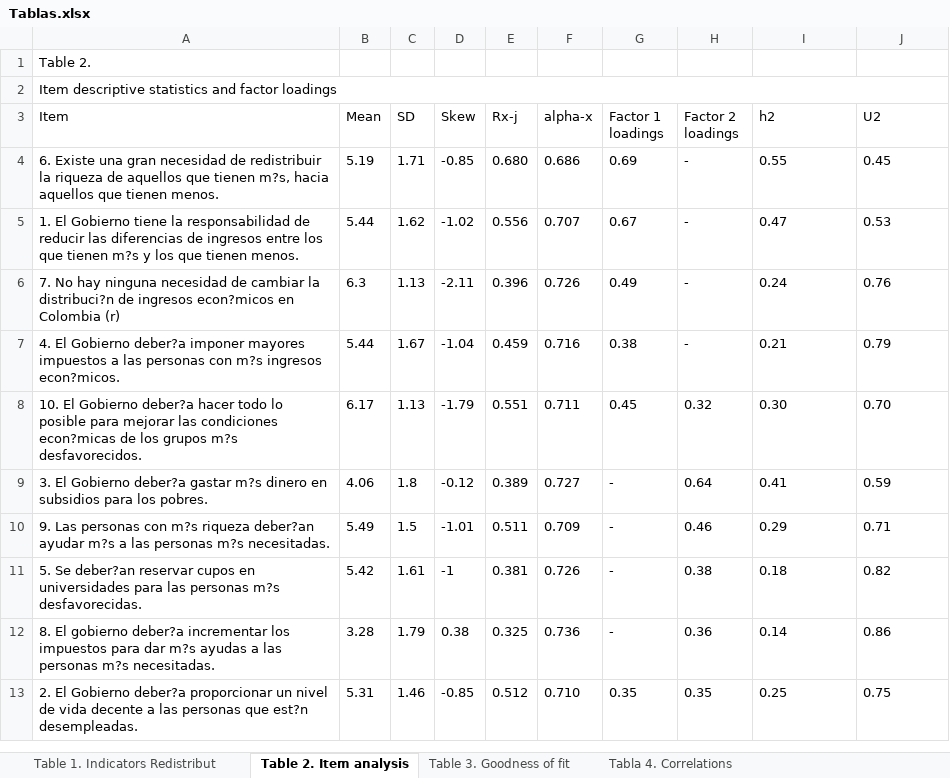
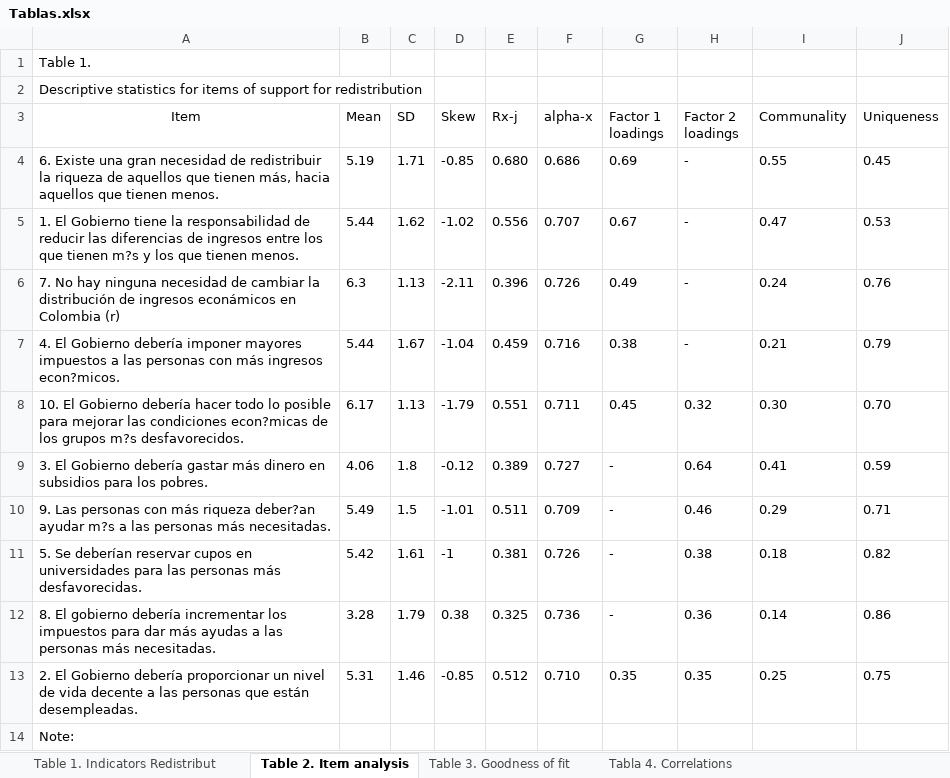
Before and after one commit to egarcias/redistribution_workflowr, an Excel workbook: output/Tablas.xlsx, sheet Table 2. Item analysis, drawn as a sheet; values as stored, in another font and other column widths than the file's, no borders; removed rows and columns are numbered as before the commit, all else as after; the diff names each change by its address in the sheet, - before the commit and + after, or states it on an @@ line.

Commit message:
Renumbering the tables (work in progress)

```diff
--- a/output/Tablas.xlsx (sheet Table 2. Item analysis)
+++ b/output/Tablas.xlsx (sheet Table 2. Item analysis)
-A1 (Item): Table 2.
+A1 (Item): Table 1.
-A2 (Item): Item descriptive statistics and factor loadings
+A2 (Item): Descriptive statistics for items of support for redistribution
-A2:J2 merged
-A3 alignment: left
+A3 alignment: center
-I3: h2
+I3: Communality
-J3: U2
+J3: Uniqueness
-A4 (Item): …que tienen m?s, hacia aquellos…
+A4 (Item): …que tienen más, hacia aquellos…
-A6 (Item): …cambiar la distribuci?n de ingresos econ?micos en Colombia…
+A6 (Item): …cambiar la distribución de ingresos econámicos en Colombia…
-A7 (Item): …El Gobierno deber?a imponer mayores impuestos a las personas con m?s ingresos econ?micos.
+A7 (Item): …El Gobierno debería imponer mayores impuestos a las personas con más ingresos econ?micos.
-A8 (Item): …El Gobierno deber?a hacer todo…
+A8 (Item): …El Gobierno debería hacer todo…
-A9 (Item): …El Gobierno deber?a gastar m?s dinero en…
+A9 (Item): …El Gobierno debería gastar más dinero en…
-A10 (Item): …personas con m?s riqueza deber?an ayudar m?s a las personas m?s necesitadas.
+A10 (Item): …personas con más riqueza deber?an ayudar m?s a las personas más necesitadas.
-A11 (Item): 5. Se deber?an reservar cupos en universidades para las personas m?s desfavorecidas.
+A11 (Item): 5. Se deberían reservar cupos en universidades para las personas más desfavorecidas.
-A12 (Item): …El gobierno deber?a incrementar los impuestos para dar m?s ayudas a las personas m?s necesitadas.
+A12 (Item): …El gobierno debería incrementar los impuestos para dar más ayudas a las personas más necesitadas.
-A13 (Item): …El Gobierno deber?a proporcionar un nivel de vida decente a las personas que est?n desempleadas.
+A13 (Item): …El Gobierno debería proporcionar un nivel de vida decente a las personas que están desempleadas.
+row 14: Note:
```
Also changed, not shown: sheet Table 1. Indicators Redistribut.
